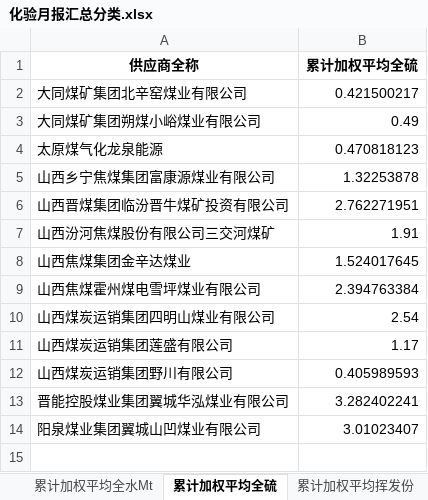
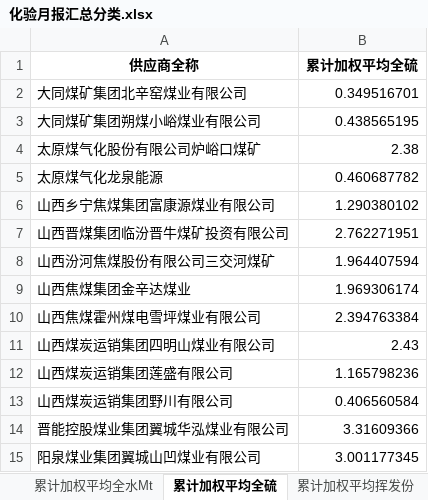
Before and after one commit to stonewoodone/rm, an Excel workbook: 化验月报汇总分类.xlsx, sheet 累计加权平均全硫, drawn as a sheet; values as stored, in another font and other column widths than the file's, no borders; addresses are those after the commit; the diff names each change by its address in the sheet, - before the commit and + after, or states it on an @@ line.

```diff
--- a/化验月报汇总分类.xlsx (sheet 累计加权平均全硫)
+++ b/化验月报汇总分类.xlsx (sheet 累计加权平均全硫)
-B2 (累计加权平均全硫): 0.421500217
+B2 (累计加权平均全硫): 0.349516701
-B3 (累计加权平均全硫): 0.49
+B3 (累计加权平均全硫): 0.438565195
+row 4: 太原煤气化股份有限公司炉峪口煤矿 | 2.38
-B5 (累计加权平均全硫): 0.470818123
+B5 (累计加权平均全硫): 0.460687782
-B6 (累计加权平均全硫): 1.32253878
+B6 (累计加权平均全硫): 1.290380102
-B8 (累计加权平均全硫): 1.91
+B8 (累计加权平均全硫): 1.964407594
-B9 (累计加权平均全硫): 1.524017645
+B9 (累计加权平均全硫): 1.969306174
-B11 (累计加权平均全硫): 2.54
+B11 (累计加权平均全硫): 2.43
-B12 (累计加权平均全硫): 1.17
+B12 (累计加权平均全硫): 1.165798236
-B13 (累计加权平均全硫): 0.405989593
+B13 (累计加权平均全硫): 0.406560584
-B14 (累计加权平均全硫): 3.282402241
+B14 (累计加权平均全硫): 3.31609366
-B15 (累计加权平均全硫): 3.01023407
+B15 (累计加权平均全硫): 3.001177345
```
Also changed, not shown: sheet 加权平均全水Mt, sheet 加权平均挥发份, sheet 加权平均发热量, sheet 加权平均灰份, sheet 加权平均全硫, sheet 累计加权平均全水Mt, 2 more sheets, 2025年01月侯马热电收耗存数据.xlsx, 2025年02月侯马热电收耗存数据.xlsx, 7 other files.
